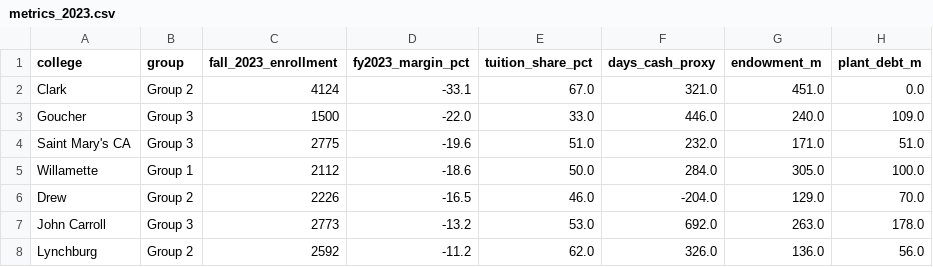
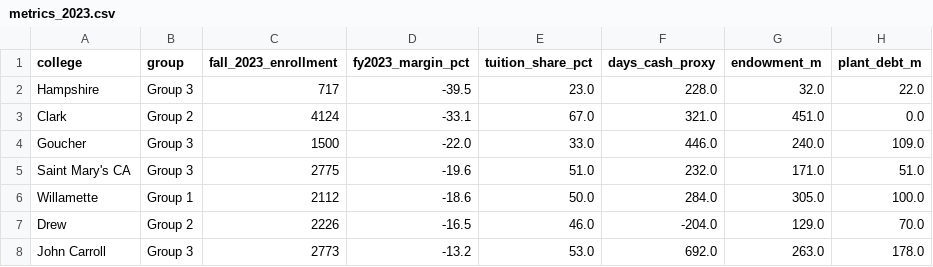
Before and after one commit to drasay-lc/budgetanalysis, a CSV file: closure-risk/lewis-clark-and-peers/metrics_2023.csv, drawn as a sheet; only a part is shown; the shorter side is filled out with more unchanged rows.

```diff
--- a/closure-risk/lewis-clark-and-peers/metrics_2023.csv
+++ b/closure-risk/lewis-clark-and-peers/metrics_2023.csv
@@ -1,2 +1,3 @@
 college,group,fall_2023_enrollment,fy2023_margin_pct,tuition_share_pct,days_cash_proxy,endowment_m,plant_debt_m
+Hampshire,Group 3,717,-39.5,23.0,228.0,32.0,22.0
 Clark,Group 2,4124,-33.1,67.0,321.0,451.0,0.0
```
Also changed, not shown: closure-risk/lewis-clark-and-peers/current_risk.csv, closure-risk/lewis-clark-and-peers/distress_outlook.csv, 11 other files.
